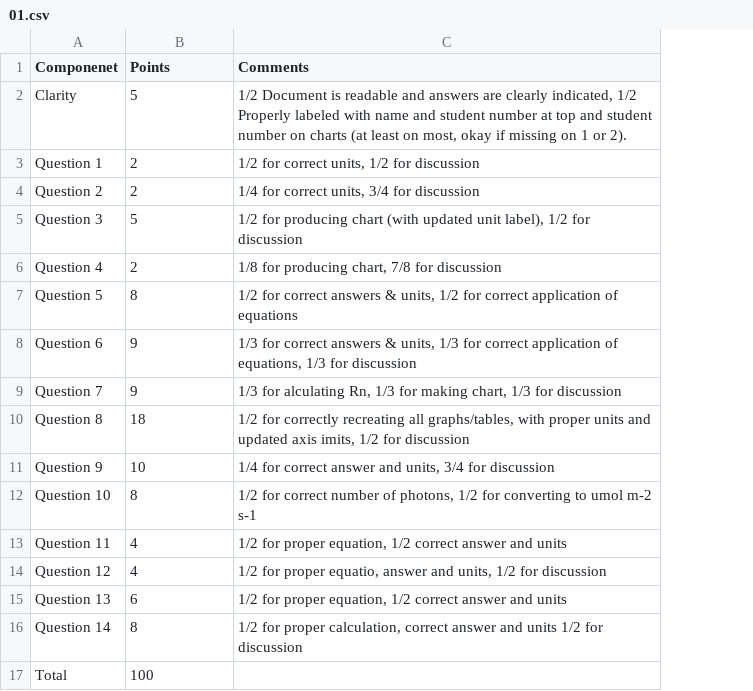
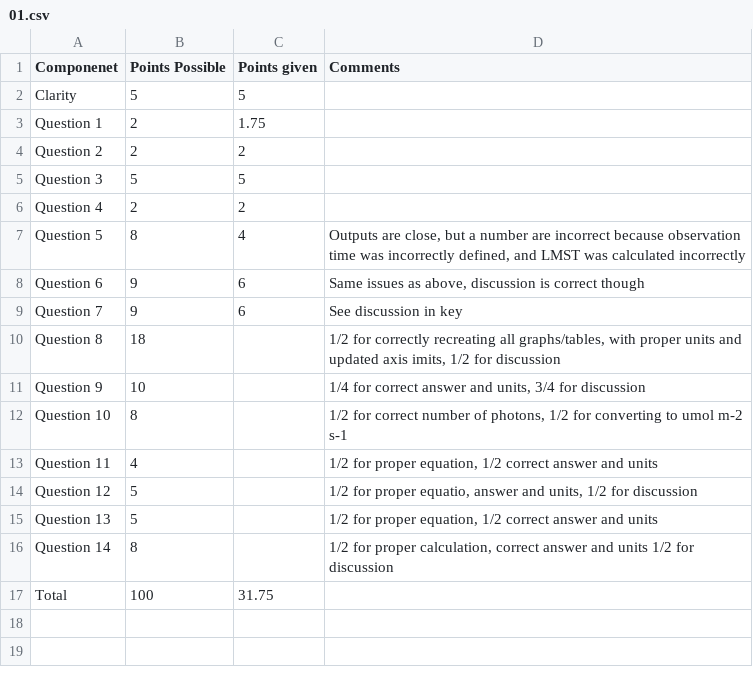
Before and after one commit to GEOS300/GEOS300.github.io, a CSV file: Assignments/Rubrics/01.csv, drawn as a sheet; addresses are those after the commit; the diff names each change by its address in the sheet, - before the commit and + after, or states it on an @@ line.

Commit message:
updated rubric

```diff
--- a/Assignments/Rubrics/01.csv
+++ b/Assignments/Rubrics/01.csv
+column C (Points given), rows 2-17: 5 | 1.75 | 2 | 5 | 2 | 4 | 6 | 6 |  |  |  |  |  |  |  | 31.75
-B1: Points
+B1: Points Possible
-D2 (Comments): 1/2 Document is readable and answers are clearly indicated, 1/2 Properly labeled with name and student number at top and student number on charts (at least on most, okay if missing on 1 or 2).
+D2 (Comments): (empty)
-D3 (Comments): 1/2 for correct units, 1/2 for discussion
+D3 (Comments): (empty)
-D4 (Comments): 1/4 for correct units, 3/4 for discussion
+D4 (Comments): (empty)
-D5 (Comments): 1/2 for producing chart (with updated unit label), 1/2 for discussion
+D5 (Comments): (empty)
-D6 (Comments): 1/8 for producing chart, 7/8 for discussion
+D6 (Comments): (empty)
-D7 (Comments): 1/2 for correct answers & units, 1/2 for correct application of equations
+D7 (Comments): Outputs are close, but a number are incorrect because observation time was incorrectly defined, and LMST was calculated incorrectly
-D8 (Comments): 1/3 for correct answers & units, 1/3 for correct application of equations, 1/3 for discussion
+D8 (Comments): Same issues as above, discussion is correct though
-D9 (Comments): 1/3 for alculating Rn, 1/3 for making chart, 1/3 for discussion
+D9 (Comments): See discussion in key
-B14 (Points Possible): 4
+B14 (Points Possible): 5
-B15 (Points Possible): 6
+B15 (Points Possible): 5
```
Also changed, not shown: 1 other file.
